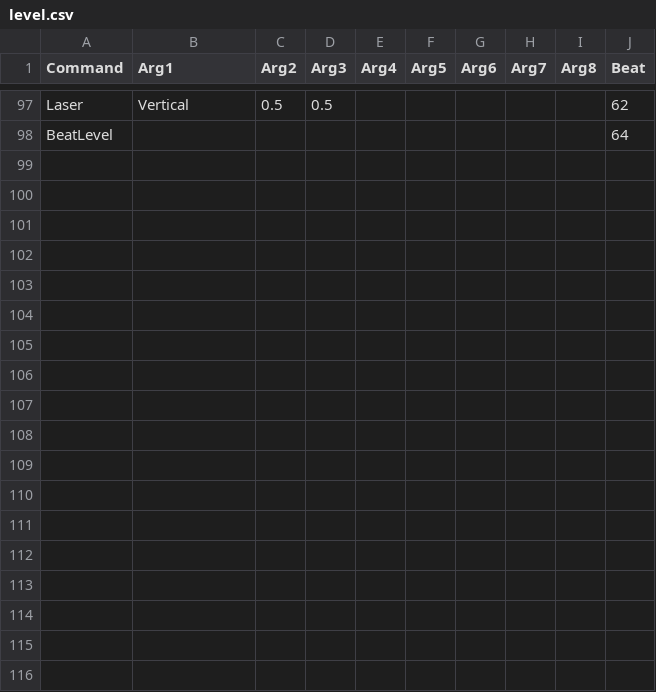
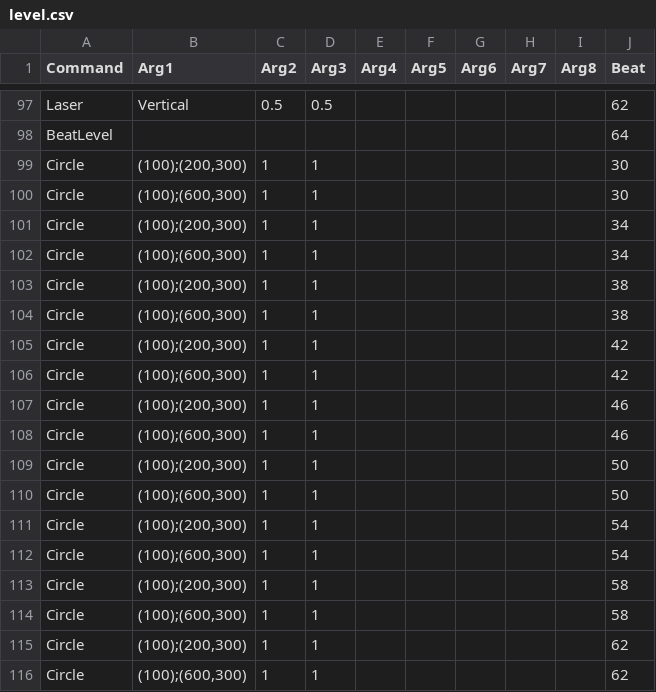
Before and after one commit to minombreesprorax/Just-Forms-and-Songs, a CSV file: vanilla/levels/LV_2/level.csv, drawn as a sheet; only a part is shown, gaps mark what is left out; the diff covers the shown part only; the diff names each change by its address in the sheet, - before the commit and + after, or states it on an @@ line.

Commit message:
Version 1.2 FINALLY released. * Added circles. * Fixed a huge hitbox bug related to the top-left corners of some objects hitting even if not visually in contact. * Added rand option to lasers for random position and orientation. * Modified level `Focus`. * New level in progress, being `Isolation` (which will be a full level this time). * This time I'm adding a release.

```diff
--- a/vanilla/levels/LV_2/level.csv
+++ b/vanilla/levels/LV_2/level.csv
+row 99: Circle | (100);(200,300) | 1 | 1 |  |  |  |  |  | 30
+row 100: Circle | (100);(600,300) | 1 | 1 |  |  |  |  |  | 30
+row 101: Circle | (100);(200,300) | 1 | 1 |  |  |  |  |  | 34
+row 102: Circle | (100);(600,300) | 1 | 1 |  |  |  |  |  | 34
+row 103: Circle | (100);(200,300) | 1 | 1 |  |  |  |  |  | 38
+row 104: Circle | (100);(600,300) | 1 | 1 |  |  |  |  |  | 38
+row 105: Circle | (100);(200,300) | 1 | 1 |  |  |  |  |  | 42
+row 106: Circle | (100);(600,300) | 1 | 1 |  |  |  |  |  | 42
+row 107: Circle | (100);(200,300) | 1 | 1 |  |  |  |  |  | 46
+row 108: Circle | (100);(600,300) | 1 | 1 |  |  |  |  |  | 46
+row 109: Circle | (100);(200,300) | 1 | 1 |  |  |  |  |  | 50
+row 110: Circle | (100);(600,300) | 1 | 1 |  |  |  |  |  | 50
+row 111: Circle | (100);(200,300) | 1 | 1 |  |  |  |  |  | 54
+row 112: Circle | (100);(600,300) | 1 | 1 |  |  |  |  |  | 54
+row 113: Circle | (100);(200,300) | 1 | 1 |  |  |  |  |  | 58
+row 114: Circle | (100);(600,300) | 1 | 1 |  |  |  |  |  | 58
+row 115: Circle | (100);(200,300) | 1 | 1 |  |  |  |  |  | 62
+row 116: Circle | (100);(600,300) | 1 | 1 |  |  |  |  |  | 62
```
Also changed, not shown: 64 edited cells elsewhere in this file, 10 other files.
